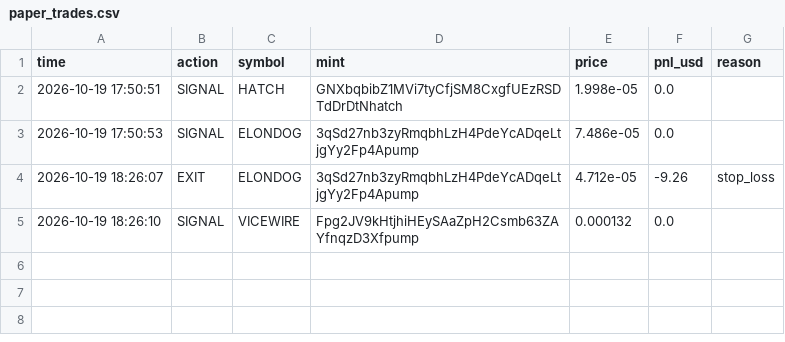
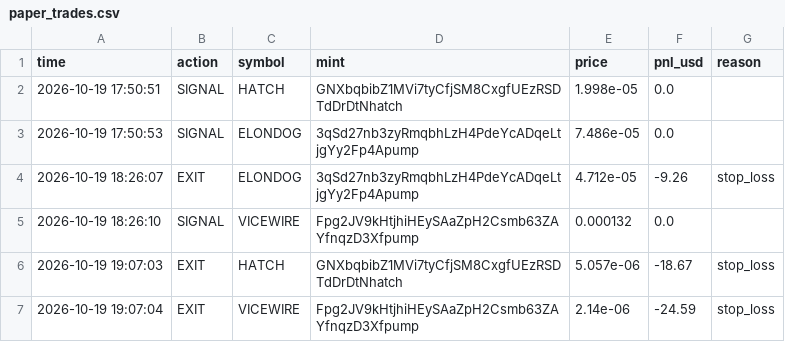
Before and after one commit to kaehwyn/signals, a CSV file: paper_trades.csv, drawn as a sheet; the diff names each change by its address in the sheet, - before the commit and + after, or states it on an @@ line.

```diff
--- a/paper_trades.csv
+++ b/paper_trades.csv
+row 6: 2026-10-19 19:07:03 | EXIT | HATCH | GNXbqbibZ1MVi7tyCfjSM8CxgfUEzRSDTdDrDtNhatch | 5.057e-06 | -18.67 | stop_loss
+row 7: 2026-10-19 19:07:04 | EXIT | VICEWIRE | Fpg2JV9kHtjhiHEySAaZpH2Csmb63ZAYfnqzD3Xfpump | 2.14e-06 | -24.59 | stop_loss
```
Also changed, not shown: 2 other files.
